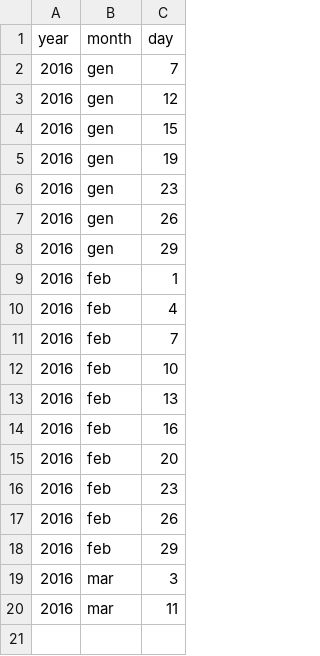
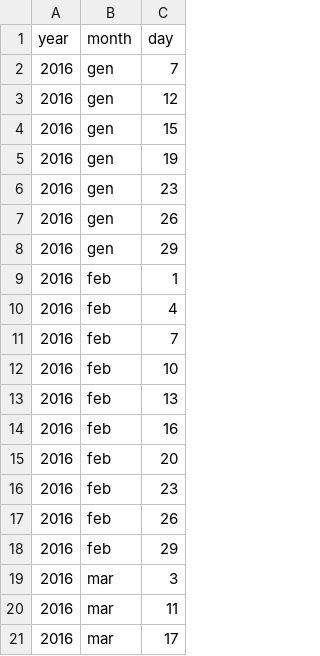
Before and after one commit to ashtanga/ashtanga.github.io, a CSV file: practice.csv, drawn as a sheet; the diff names each change by its address in the sheet, - before the commit and + after, or states it on an @@ line.

Commit message:
Update practice.csv

```diff
--- a/practice.csv
+++ b/practice.csv
+row 21: 2016 | mar | 17
```
